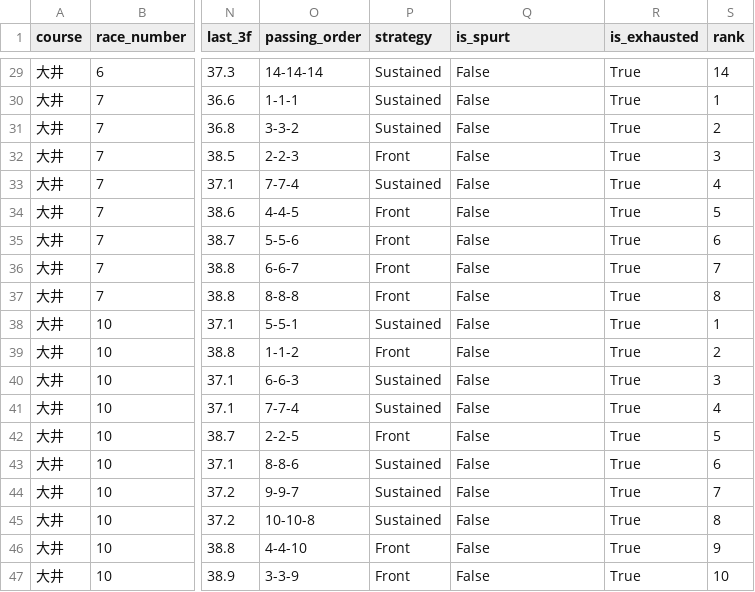
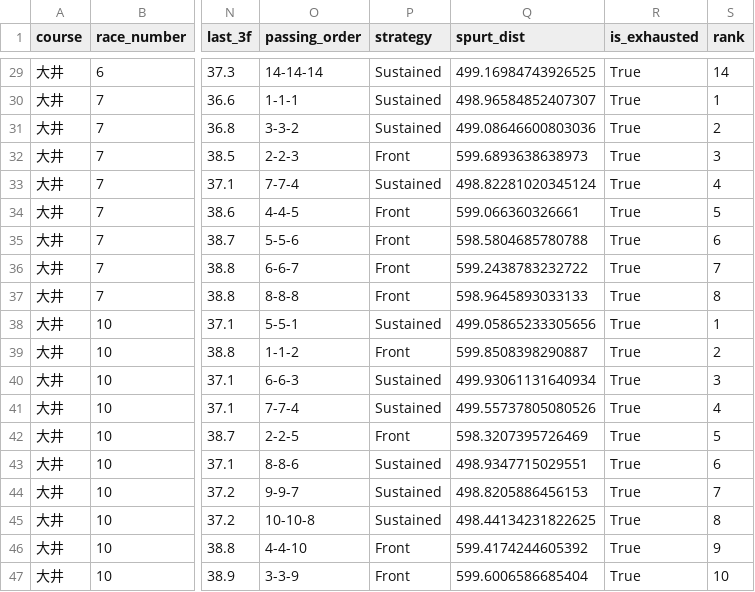
Before and after one commit to My-Game-Manage/NKSimulator, a CSV file: results/simulation_20260325.csv, drawn as a sheet; only a part is shown, gaps mark what is left out; the diff covers the shown part only; the diff names each change by its address in the sheet, - before the commit and + after, or states it on an @@ line.

```diff
--- a/results/simulation_20260325.csv
+++ b/results/simulation_20260325.csv
-Q1: is_spurt
+Q1: spurt_dist
-Q29 (spurt_dist): False
+Q29 (spurt_dist): 499.16984743926525
-Q30 (spurt_dist): False
+Q30 (spurt_dist): 498.96584852407307
-Q31 (spurt_dist): False
+Q31 (spurt_dist): 499.08646600803036
-Q32 (spurt_dist): False
+Q32 (spurt_dist): 599.6893638638973
-Q33 (spurt_dist): False
+Q33 (spurt_dist): 498.82281020345124
-Q34 (spurt_dist): False
+Q34 (spurt_dist): 599.066360326661
-Q35 (spurt_dist): False
+Q35 (spurt_dist): 598.5804685780788
-Q36 (spurt_dist): False
+Q36 (spurt_dist): 599.2438783232722
-Q37 (spurt_dist): False
+Q37 (spurt_dist): 598.9645893033133
-Q38 (spurt_dist): False
+Q38 (spurt_dist): 499.05865233305656
-Q39 (spurt_dist): False
+Q39 (spurt_dist): 599.8508398290887
-Q40 (spurt_dist): False
+Q40 (spurt_dist): 499.93061131640934
-Q41 (spurt_dist): False
+Q41 (spurt_dist): 499.55737805080526
-Q42 (spurt_dist): False
+Q42 (spurt_dist): 598.3207395726469
-Q43 (spurt_dist): False
+Q43 (spurt_dist): 498.9347715029551
-Q44 (spurt_dist): False
+Q44 (spurt_dist): 498.8205886456153
-Q45 (spurt_dist): False
+Q45 (spurt_dist): 498.44134231822625
-Q46 (spurt_dist): False
+Q46 (spurt_dist): 599.4174244605392
-Q47 (spurt_dist): False
+Q47 (spurt_dist): 599.6006586685404
```
Also changed, not shown: 27 edited cells elsewhere in this file.
